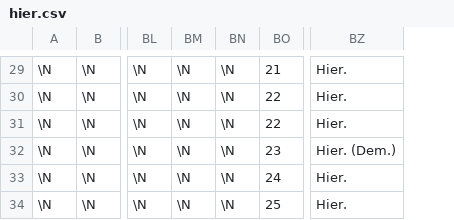
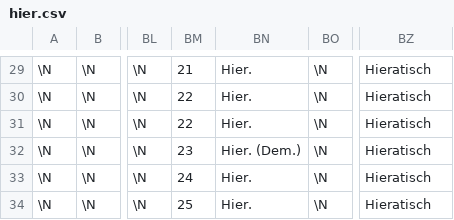
Before and after one commit to kadowa/papyri, a CSV file: static/import/hier.csv, drawn as a sheet; only a part is shown, gaps mark what is left out; removed rows and columns are numbered as before the commit, all else as after; the diff covers the shown part only; the diff names each change by its address in the sheet, - before the commit and + after, or states it on an @@ line.

```diff
--- a/static/import/hier.csv
+++ b/static/import/hier.csv
+column BN, rows 29-34: Hier. | Hier. | Hier. | Hier. (Dem.) | Hier. | Hier.
-column BO, rows 29-34: 21 | 22 | 22 | 23 | 24 | 25
-BM29: \N
+BM29: 21
-BZ29:BZ31: Hier.
+BZ29:BZ31: Hieratisch
-BM30:BM31: \N
+BM30:BM31: 22
-BM32: \N
+BM32: 23
-BZ32: Hier. (Dem.)
+BZ32: Hieratisch
-BM33: \N
+BM33: 24
-BZ33:BZ34: Hier.
+BZ33:BZ34: Hieratisch
-BM34: \N
+BM34: 25
```
Also changed, not shown: 56 edited cells elsewhere in this file, static/import/aram.csv, static/import/hier.tsv, 8 other files.
